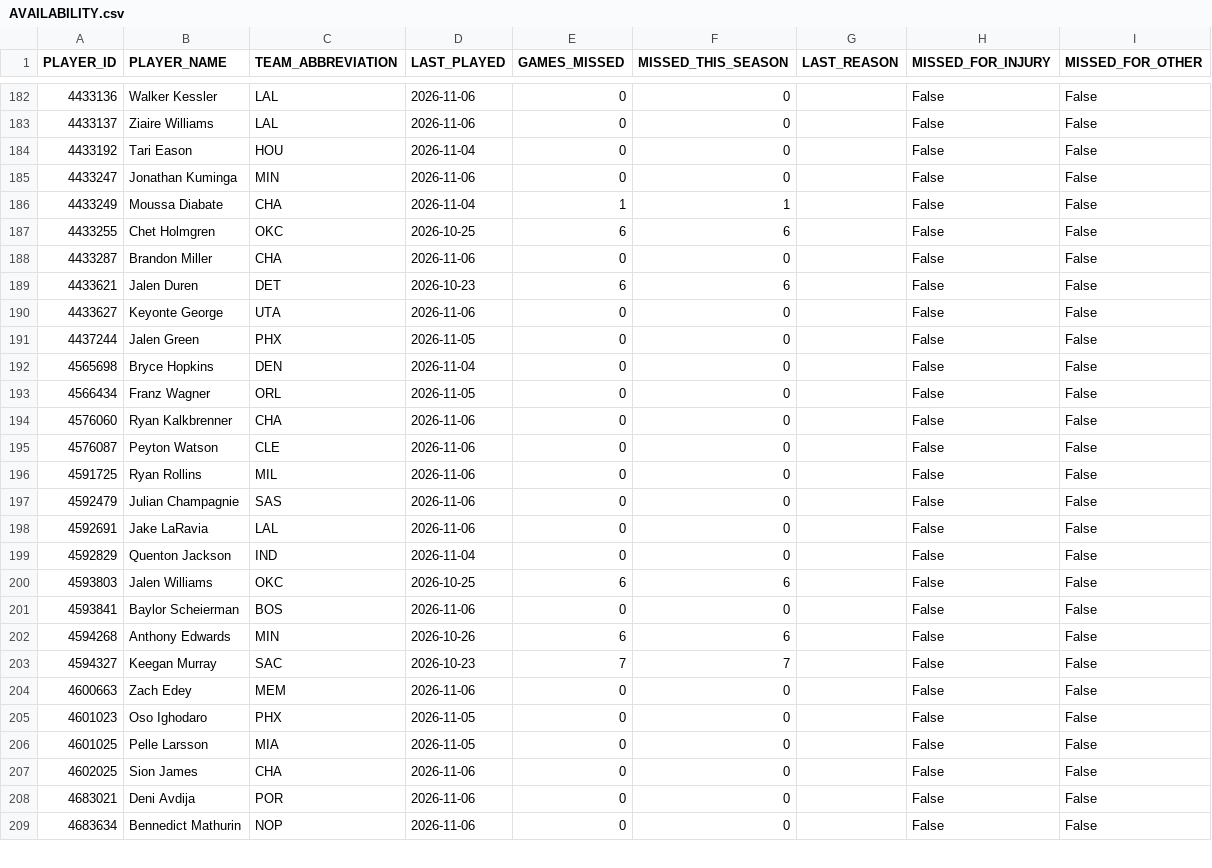
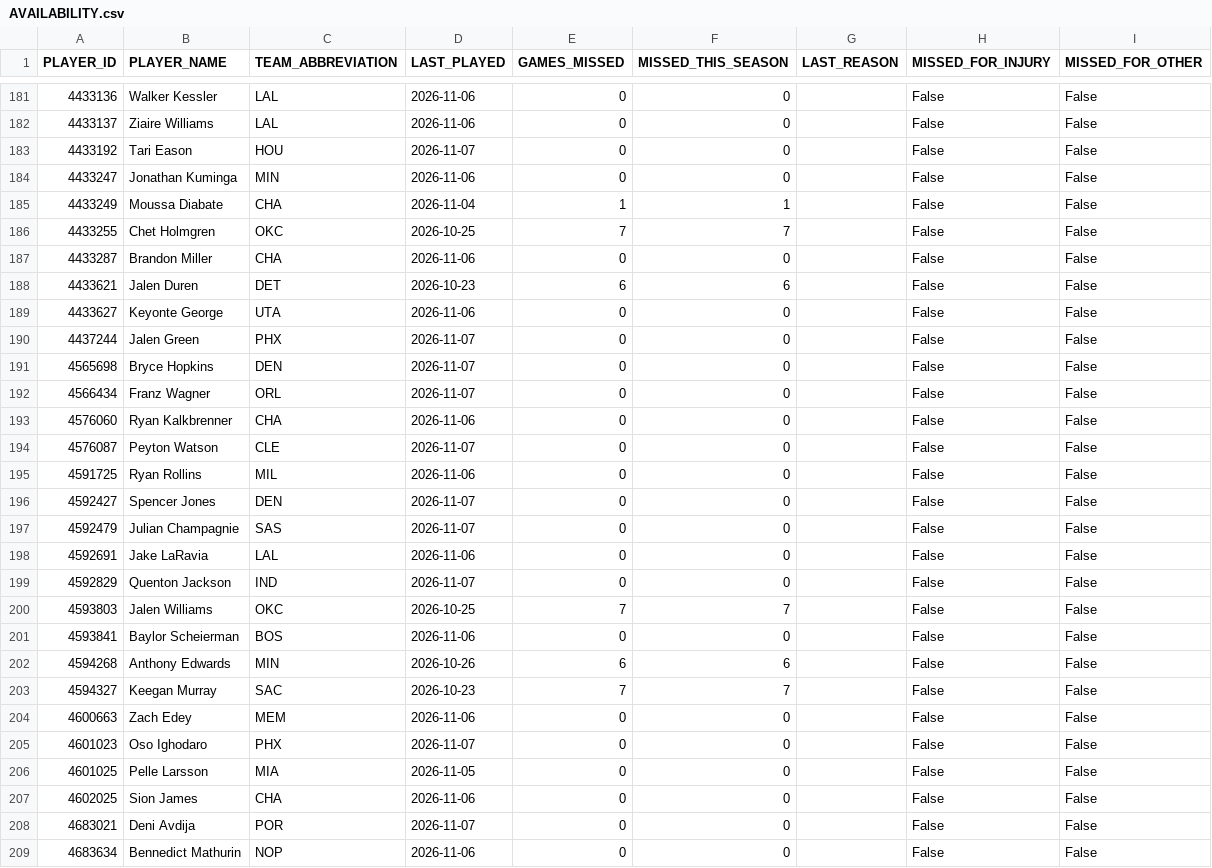
Before and after one commit to nickyamter/nba-crystal-ball, a CSV file: CSVs/AVAILABILITY.csv, drawn as a sheet; only a part is shown, gaps mark what is left out; the diff covers the shown part only.

```diff
--- a/CSVs/AVAILABILITY.csv
+++ b/CSVs/AVAILABILITY.csv
@@ -183,6 +182,6 @@ PLAYER_ID,PLAYER_NAME,TEAM_ABBREVIATION,LAST_PLAYED,GAMES_MISSED,MISSED_THIS_SEA
 4433137,Ziaire Williams,LAL,2026-11-06,0,0,,False,False
-4433192,Tari Eason,HOU,2026-11-04,0,0,,False,False
+4433192,Tari Eason,HOU,2026-11-07,0,0,,False,False
 4433247,Jonathan Kuminga,MIN,2026-11-06,0,0,,False,False
 4433249,Moussa Diabate,CHA,2026-11-04,1,1,,False,False
-4433255,Chet Holmgren,OKC,2026-10-25,6,6,,False,False
+4433255,Chet Holmgren,OKC,2026-10-25,7,7,,False,False
 4433287,Brandon Miller,CHA,2026-11-06,0,0,,False,False
@@ -190,12 +189,13 @@ PLAYER_ID,PLAYER_NAME,TEAM_ABBREVIATION,LAST_PLAYED,GAMES_MISSED,MISSED_THIS_SEA
 4433627,Keyonte George,UTA,2026-11-06,0,0,,False,False
-4437244,Jalen Green,PHX,2026-11-05,0,0,,False,False
-4565698,Bryce Hopkins,DEN,2026-11-04,0,0,,False,False
-4566434,Franz Wagner,ORL,2026-11-05,0,0,,False,False
+4437244,Jalen Green,PHX,2026-11-07,0,0,,False,False
+4565698,Bryce Hopkins,DEN,2026-11-07,0,0,,False,False
+4566434,Franz Wagner,ORL,2026-11-07,0,0,,False,False
 4576060,Ryan Kalkbrenner,CHA,2026-11-06,0,0,,False,False
-4576087,Peyton Watson,CLE,2026-11-06,0,0,,False,False
+4576087,Peyton Watson,CLE,2026-11-07,0,0,,False,False
 4591725,Ryan Rollins,MIL,2026-11-06,0,0,,False,False
-4592479,Julian Champagnie,SAS,2026-11-06,0,0,,False,False
+4592427,Spencer Jones,DEN,2026-11-07,0,0,,False,False
+4592479,Julian Champagnie,SAS,2026-11-07,0,0,,False,False
 4592691,Jake LaRavia,LAL,2026-11-06,0,0,,False,False
-4592829,Quenton Jackson,IND,2026-11-04,0,0,,False,False
-4593803,Jalen Williams,OKC,2026-10-25,6,6,,False,False
+4592829,Quenton Jackson,IND,2026-11-07,0,0,,False,False
+4593803,Jalen Williams,OKC,2026-10-25,7,7,,False,False
 4593841,Baylor Scheierman,BOS,2026-11-06,0,0,,False,False
@@ -204,6 +204,6 @@ PLAYER_ID,PLAYER_NAME,TEAM_ABBREVIATION,LAST_PLAYED,GAMES_MISSED,MISSED_THIS_SEA
 4600663,Zach Edey,MEM,2026-11-06,0,0,,False,False
-4601023,Oso Ighodaro,PHX,2026-11-05,0,0,,False,False
+4601023,Oso Ighodaro,PHX,2026-11-07,0,0,,False,False
 4601025,Pelle Larsson,MIA,2026-11-05,0,0,,False,False
 4602025,Sion James,CHA,2026-11-06,0,0,,False,False
-4683021,Deni Avdija,POR,2026-11-06,0,0,,False,False
+4683021,Deni Avdija,POR,2026-11-07,0,0,,False,False
 4683634,Bennedict Mathurin,NOP,2026-11-06,0,0,,False,False
```
Also changed, not shown: 2 removed rows and 154 edited cells elsewhere in this file, CSVs/ESPN_26-27_DNP.csv, CSVs/INJURY_REPORT.csv, 12 other files.
